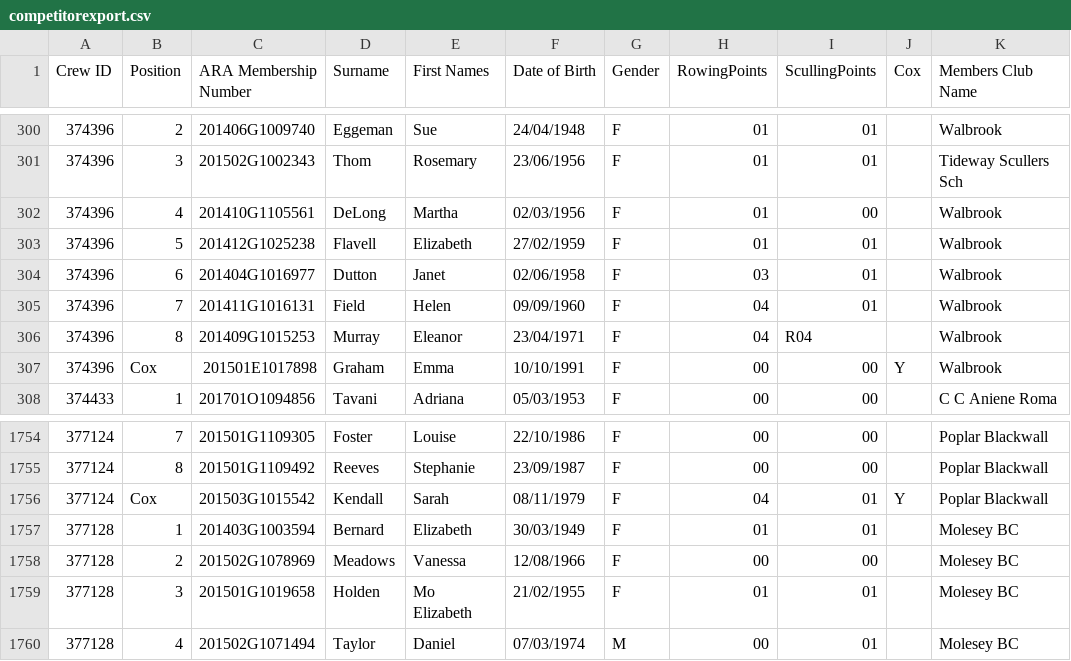
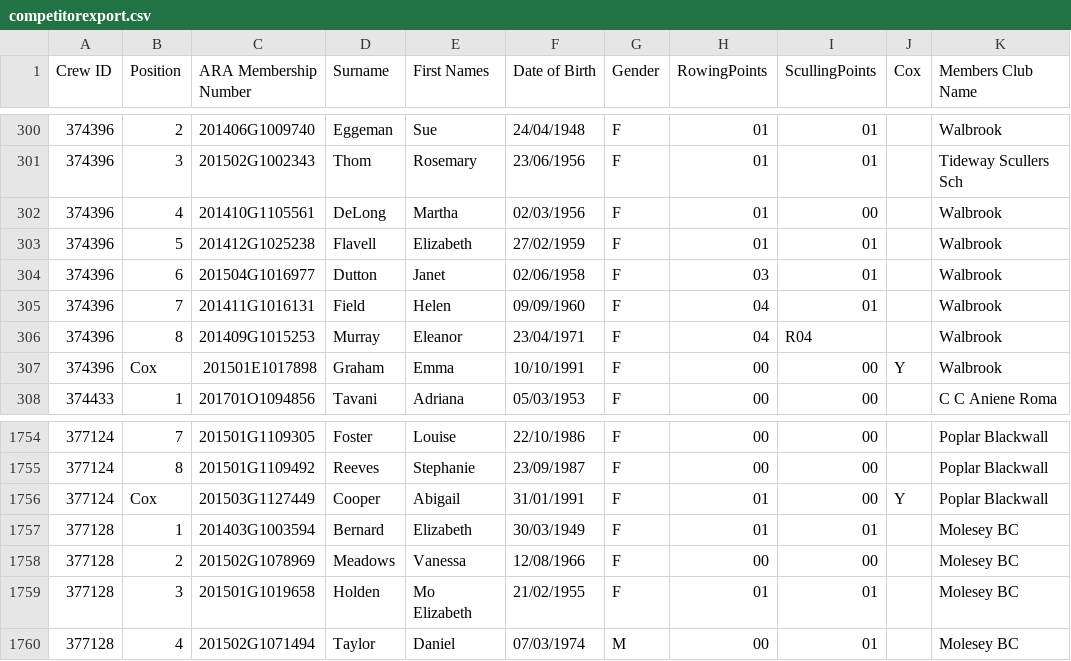
Before and after one commit to unsliced/head-race-management, a CSV file: Head/Console/Resources/competitorexport.csv, drawn as a sheet; only a part is shown, gaps mark what is left out; the diff names each change by its address in the sheet, - before the commit and + after, or states it on an @@ line.

```diff
--- a/Head/Console/Resources/competitorexport.csv
+++ b/Head/Console/Resources/competitorexport.csv
-C304 (ARA Membership Number): 201404G1016977
+C304 (ARA Membership Number): 201504G1016977
-C1756 (ARA Membership Number): 201503G1015542
+C1756 (ARA Membership Number): 201503G1127449
-D1756 (Surname): Kendall
+D1756 (Surname): Cooper
-E1756 (First Names): Sarah
+E1756 (First Names): Abigail
-F1756 (Date of Birth): 08/11/1979
+F1756 (Date of Birth): 31/01/1991
-H1756 (RowingPoints): 04
+H1756 (RowingPoints): 01
-I1756 (ScullingPoints): 01
+I1756 (ScullingPoints): 00
```
Also changed, not shown: Head/Console/Resources/crewexport.csv, Head/Console/Resources/eventexport.csv, 23 other files.
